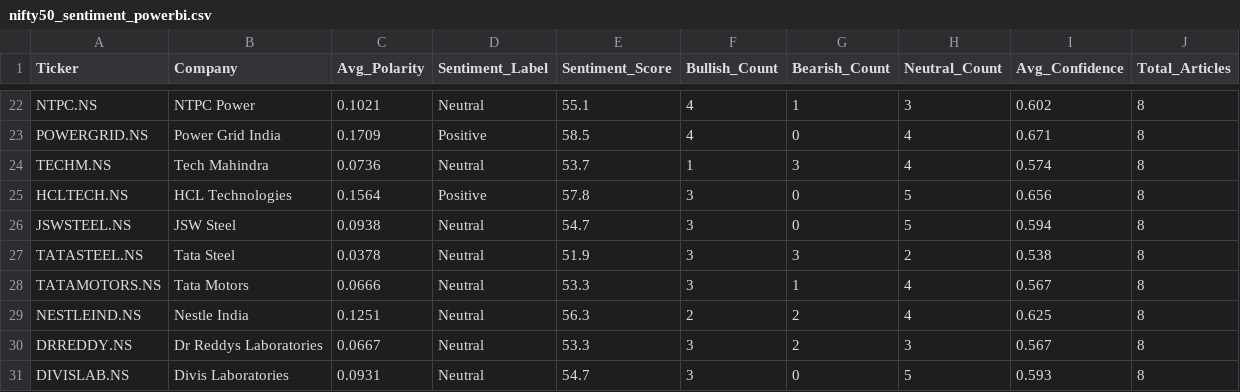
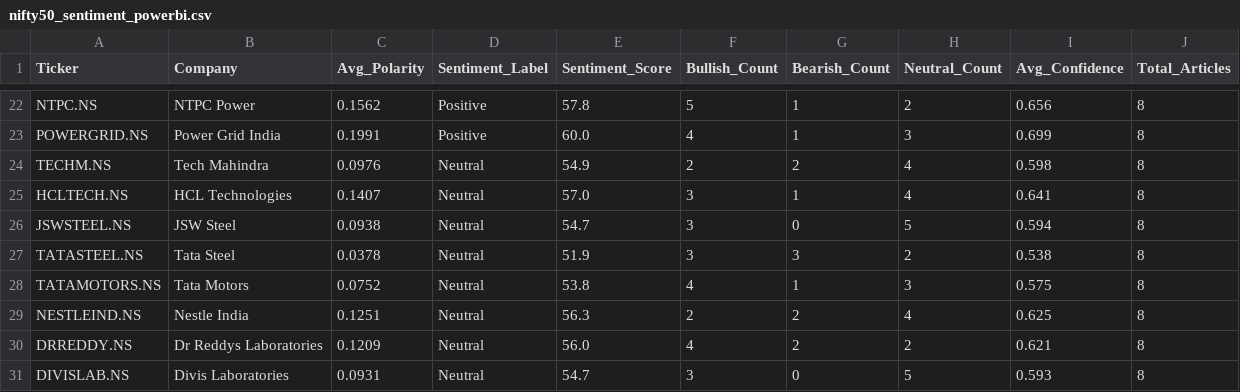
Before and after one commit to Pushkarsinghs/indian_stock-analysis, a CSV file: streamlit_app/data/nifty50_sentiment_powerbi.csv, drawn as a sheet; only a part is shown, gaps mark what is left out; the diff covers the shown part only; the diff names each change by its address in the sheet, - before the commit and + after, or states it on an @@ line.

```diff
--- a/streamlit_app/data/nifty50_sentiment_powerbi.csv
+++ b/streamlit_app/data/nifty50_sentiment_powerbi.csv
-C22 (Avg_Polarity): 0.1021
+C22 (Avg_Polarity): 0.1562
-D22 (Sentiment_Label): Neutral
+D22 (Sentiment_Label): Positive
-E22 (Sentiment_Score): 55.1
+E22 (Sentiment_Score): 57.8
-F22 (Bullish_Count): 4
+F22 (Bullish_Count): 5
-H22 (Neutral_Count): 3
+H22 (Neutral_Count): 2
-I22 (Avg_Confidence): 0.602
+I22 (Avg_Confidence): 0.656
-C23 (Avg_Polarity): 0.1709
+C23 (Avg_Polarity): 0.1991
-E23 (Sentiment_Score): 58.5
+E23 (Sentiment_Score): 60.0
-G23 (Bearish_Count): 0
+G23 (Bearish_Count): 1
-H23 (Neutral_Count): 4
+H23 (Neutral_Count): 3
-I23 (Avg_Confidence): 0.671
+I23 (Avg_Confidence): 0.699
-C24 (Avg_Polarity): 0.0736
+C24 (Avg_Polarity): 0.0976
-E24 (Sentiment_Score): 53.7
+E24 (Sentiment_Score): 54.9
-F24 (Bullish_Count): 1
+F24 (Bullish_Count): 2
-G24 (Bearish_Count): 3
+G24 (Bearish_Count): 2
-I24 (Avg_Confidence): 0.574
+I24 (Avg_Confidence): 0.598
-C25 (Avg_Polarity): 0.1564
+C25 (Avg_Polarity): 0.1407
-D25 (Sentiment_Label): Positive
+D25 (Sentiment_Label): Neutral
-E25 (Sentiment_Score): 57.8
+E25 (Sentiment_Score): 57.0
-G25 (Bearish_Count): 0
+G25 (Bearish_Count): 1
-H25 (Neutral_Count): 5
+H25 (Neutral_Count): 4
-I25 (Avg_Confidence): 0.656
+I25 (Avg_Confidence): 0.641
-C28 (Avg_Polarity): 0.0666
+C28 (Avg_Polarity): 0.0752
-E28 (Sentiment_Score): 53.3
+E28 (Sentiment_Score): 53.8
-F28 (Bullish_Count): 3
+F28 (Bullish_Count): 4
-H28 (Neutral_Count): 4
+H28 (Neutral_Count): 3
-I28 (Avg_Confidence): 0.567
+I28 (Avg_Confidence): 0.575
-C30 (Avg_Polarity): 0.0667
+C30 (Avg_Polarity): 0.1209
-E30 (Sentiment_Score): 53.3
+E30 (Sentiment_Score): 56.0
-F30 (Bullish_Count): 3
+F30 (Bullish_Count): 4
-H30 (Neutral_Count): 3
+H30 (Neutral_Count): 2
-I30 (Avg_Confidence): 0.567
+I30 (Avg_Confidence): 0.621
```
Also changed, not shown: 134 edited cells elsewhere in this file, streamlit_app/data/latest_signals.csv, streamlit_app/data/nifty50_headlines_powerbi.csv, 4 other files.
